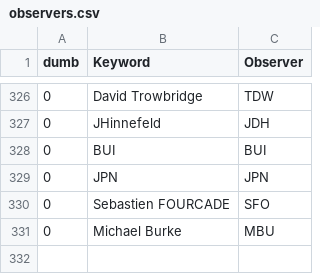
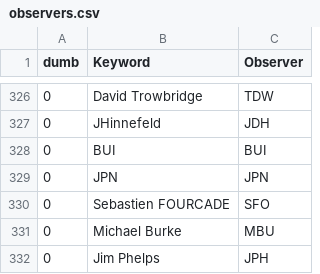
Before and after one commit to aras-database/database, a CSV file: data/observers.csv, drawn as a sheet; only a part is shown, gaps mark what is left out; the diff names each change by its address in the sheet, - before the commit and + after, or states it on an @@ line.

```diff
--- a/data/observers.csv
+++ b/data/observers.csv
+row 332: 0 | Jim Phelps | JPH
```
Also changed, not shown: data/sites.csv, 4 other files.
